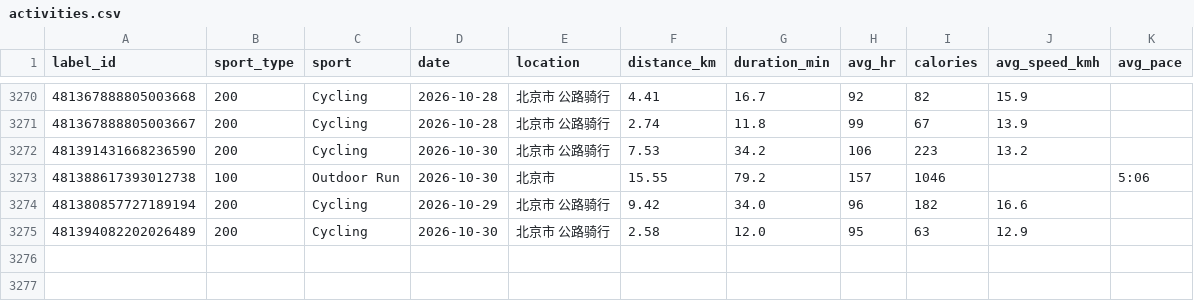
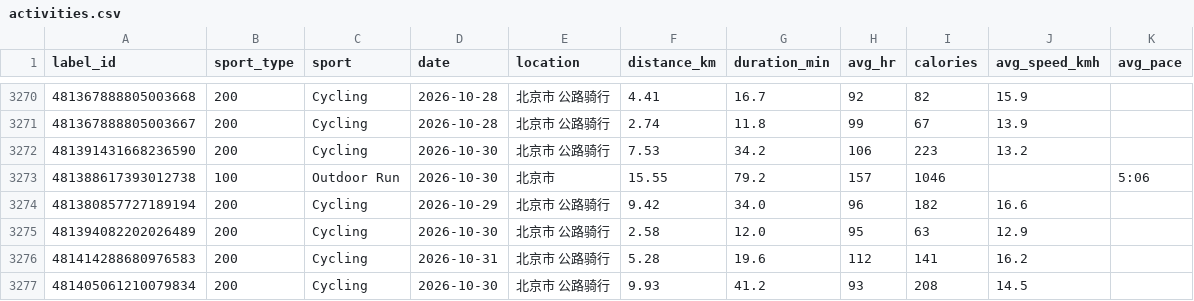
Before and after one commit to zhubao315/health, a CSV file: data/activities.csv, drawn as a sheet; only a part is shown, gaps mark what is left out; the diff names each change by its address in the sheet, - before the commit and + after, or states it on an @@ line.

```diff
--- a/data/activities.csv
+++ b/data/activities.csv
+row 3276: 481414288680976583 | 200 | Cycling | 2026-10-31 | 北京市 公路骑行 | 5.28 | 19.6 | 112 | 141 | 16.2
+row 3277: 481405061210079834 | 200 | Cycling | 2026-10-30 | 北京市 公路骑行 | 9.93 | 41.2 | 93 | 208 | 14.5
```
Also changed, not shown: data/daily.csv, data/daily_health.csv, 14 other files.
